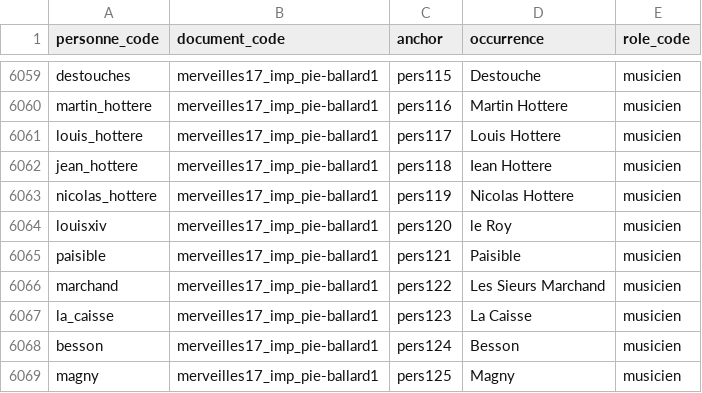
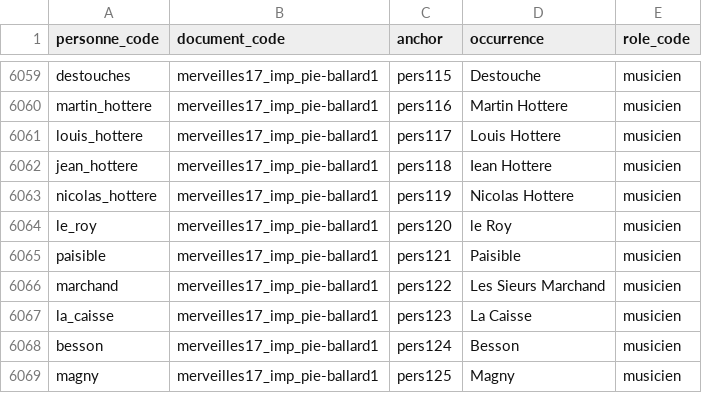
Before and after one commit to fetes17/merveilles17, a TSV file: site/data/personne_document.tsv, drawn as a sheet; only a part is shown, gaps mark what is left out.

```diff
--- a/site/data/personne_document.tsv
+++ b/site/data/personne_document.tsv
@@ -6063,3 +6063,3 @@ jean_hottere	merveilles17_imp_pie-ballard1	pers118	Iean Hottere	musicien
 nicolas_hottere	merveilles17_imp_pie-ballard1	pers119	Nicolas Hottere	musicien
-louisxiv	merveilles17_imp_pie-ballard1	pers120	le Roy	musicien
+le_roy	merveilles17_imp_pie-ballard1	pers120	le Roy	musicien
 paisible	merveilles17_imp_pie-ballard1	pers121	Paisible	musicien
```
Also changed, not shown: 4 other files.
